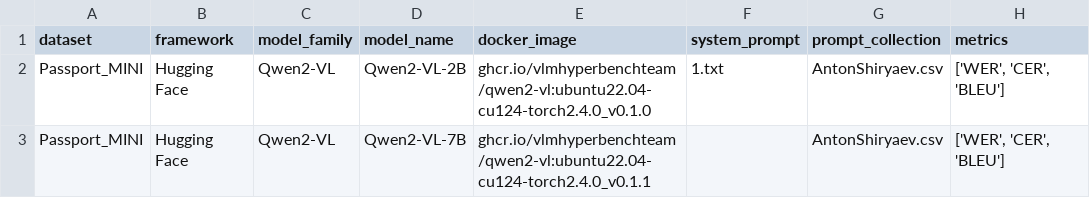
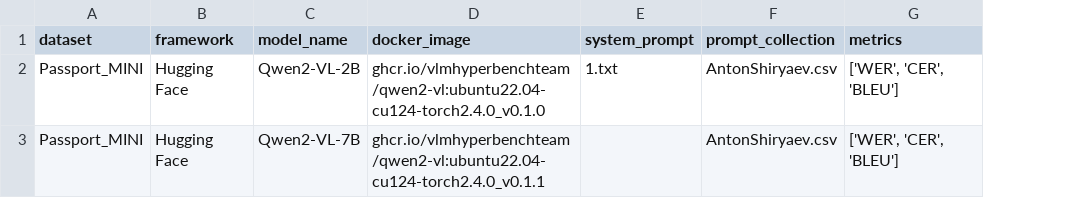
Before and after one commit to VLMHyperBenchTeam/VLMHyperBench, a CSV file: user_config.csv, drawn as a sheet; only a part is shown; the diff names each change by its address in the sheet, - before the commit and + after, or states it on an @@ line.

Commit message:
chore(user_config): remove model_family col
remove model_family col

```diff
--- a/user_config.csv
+++ b/user_config.csv
-column C (model_family), rows 2-3: Qwen2-VL | Qwen2-VL
```
